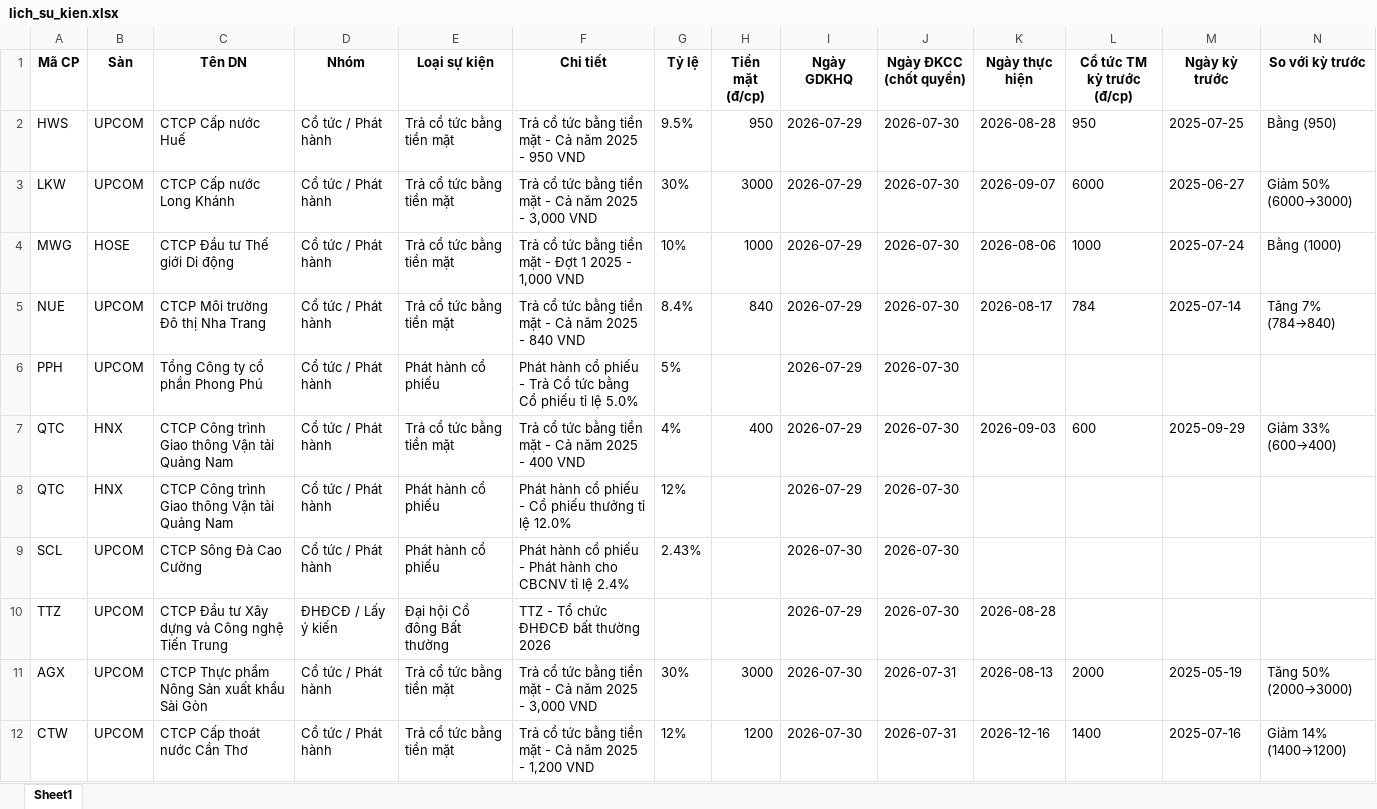
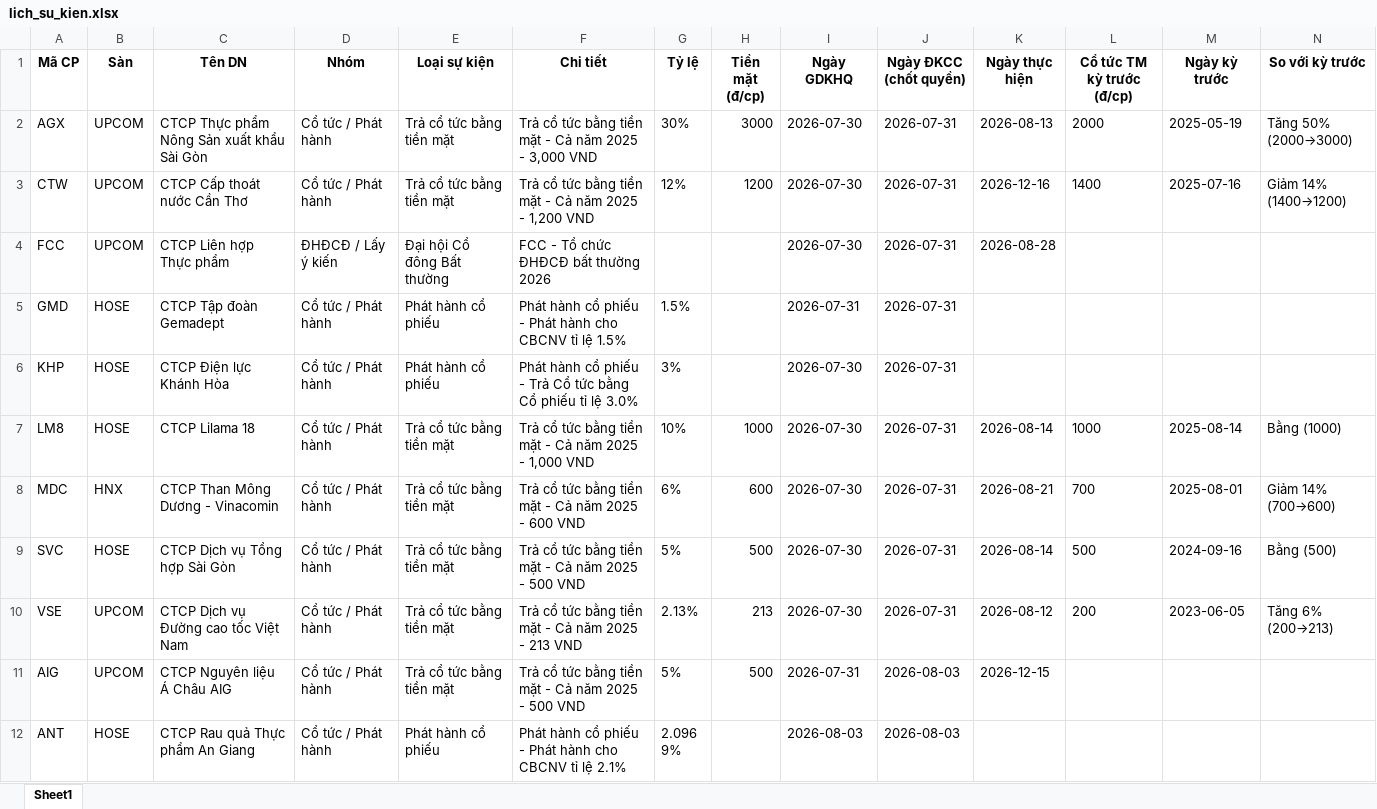
Before and after one commit to thanhungtrang2508-collab/TNKB, an Excel workbook: data/lich_su_kien.xlsx, sheet Sheet1, drawn as a sheet; only a part is shown; the shorter side is filled out with more unchanged rows; values as stored, in another font and other column widths than the file's, no borders; the diff names each change by its address in the sheet, - before the commit and + after, or states it on an @@ line.

```diff
--- a/data/lich_su_kien.xlsx (sheet Sheet1)
+++ b/data/lich_su_kien.xlsx (sheet Sheet1)
-row 2: HWS | UPCOM | CTCP Cấp nước Huế | Cổ tức / Phát hành | Trả cổ tức bằng tiền mặt | Trả cổ tức bằng tiền mặt - Cả năm 2025 - 950 VND | 9.5% | 950 | 2026-07-29 | 2026-07-30 | 2026-08-28 | 950 | 2025-07-25 | Bằng (950)
-row 3: LKW | UPCOM | CTCP Cấp nước Long Khánh | Cổ tức / Phát hành | Trả cổ tức bằng tiền mặt | Trả cổ tức bằng tiền mặt - Cả năm 2025 - 3,000 VND | 30% | 3000 | 2026-07-29 | 2026-07-30 | 2026-09-07 | 6000 | 2025-06-27 | Giảm 50% (6000→3000)
-row 4: MWG | HOSE | CTCP Đầu tư Thế giới Di động | Cổ tức / Phát hành | Trả cổ tức bằng tiền mặt | Trả cổ tức bằng tiền mặt - Đợt 1 2025 - 1,000 VND | 10% | 1000 | 2026-07-29 | 2026-07-30 | 2026-08-06 | 1000 | 2025-07-24 | Bằng (1000)
-row 5: NUE | UPCOM | CTCP Môi trường Đô thị Nha Trang | Cổ tức / Phát hành | Trả cổ tức bằng tiền mặt | Trả cổ tức bằng tiền mặt - Cả năm 2025 - 840 VND | 8.4% | 840 | 2026-07-29 | 2026-07-30 | 2026-08-17 | 784 | 2025-07-14 | Tăng 7% (784→840)
-row 6: PPH | UPCOM | Tổng Công ty cổ phần Phong Phú | Cổ tức / Phát hành | Phát hành cổ phiếu | Phát hành cổ phiếu - Trả Cổ tức bằng Cổ phiếu tỉ lệ 5.0% | 5% |  | 2026-07-29 | 2026-07-30
-row 7: QTC | HNX | CTCP Công trình Giao thông Vận tải Quảng Nam | Cổ tức / Phát hành | Trả cổ tức bằng tiền mặt | Trả cổ tức bằng tiền mặt - Cả năm 2025 - 400 VND | 4% | 400 | 2026-07-29 | 2026-07-30 | 2026-09-03 | 600 | 2025-09-29 | Giảm 33% (600→400)
-row 8: QTC | HNX | CTCP Công trình Giao thông Vận tải Quảng Nam | Cổ tức / Phát hành | Phát hành cổ phiếu | Phát hành cổ phiếu - Cổ phiếu thưởng tỉ lệ 12.0% | 12% |  | 2026-07-29 | 2026-07-30
-row 9: SCL | UPCOM | CTCP Sông Đà Cao Cường | Cổ tức / Phát hành | Phát hành cổ phiếu | Phát hành cổ phiếu - Phát hành cho CBCNV tỉ lệ 2.4% | 2.43% |  | 2026-07-30 | 2026-07-30
-row 10: TTZ | UPCOM | CTCP Đầu tư Xây dựng và Công nghệ Tiến Trung | ĐHĐCĐ / Lấy ý kiến | Đại hội Cổ đông Bất thường | TTZ - Tổ chức ĐHĐCĐ bất thường 2026 |  |  | 2026-07-29 | 2026-07-30 | 2026-08-28
```
Also changed, not shown: 3 other files.
